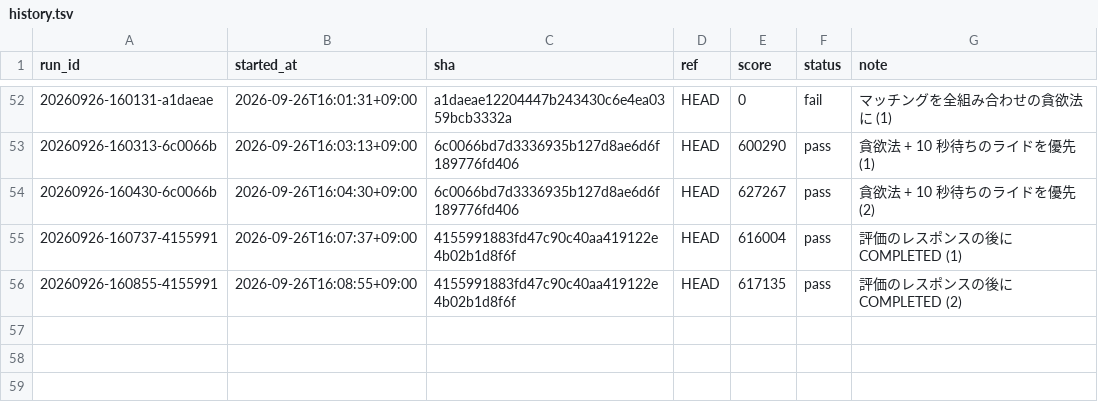
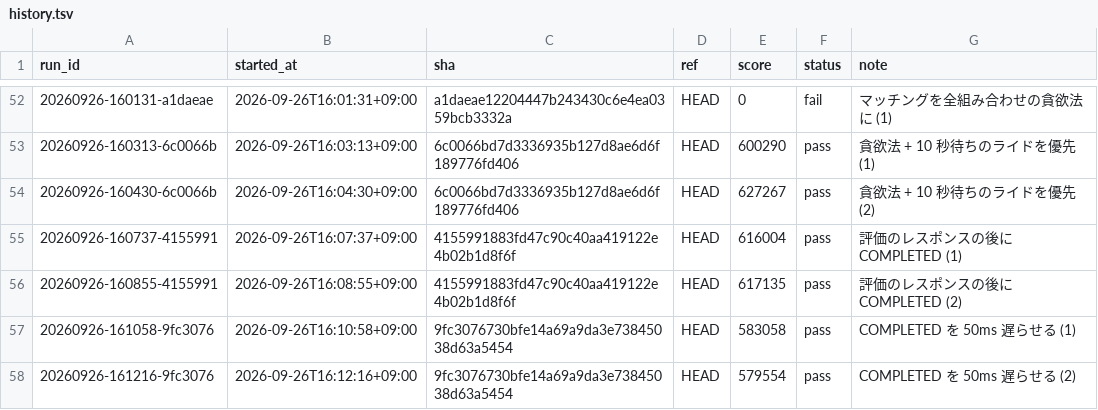
Before and after one commit to tmokmss/isucon-2026, a TSV file: runs/history.tsv, drawn as a sheet; only a part is shown, gaps mark what is left out.

```diff
--- a/runs/history.tsv
+++ b/runs/history.tsv
@@ -56 +56,3 @@ run_id	started_at	sha	ref	score	status	note
 20260926-160855-4155991	2026-09-26T16:08:55+09:00	4155991883fd47c90c40aa419122e4b02b1d8f6f	HEAD	617135	pass	評価のレスポンスの後に COMPLETED (2)
+20260926-161058-9fc3076	2026-09-26T16:10:58+09:00	9fc3076730bfe14a69a9da3e73845038d63a5454	HEAD	583058	pass	COMPLETED を 50ms 遅らせる (1)
+20260926-161216-9fc3076	2026-09-26T16:12:16+09:00	9fc3076730bfe14a69a9da3e73845038d63a5454	HEAD	579554	pass	COMPLETED を 50ms 遅らせる (2)
```
Also changed, not shown: 3 other files.
